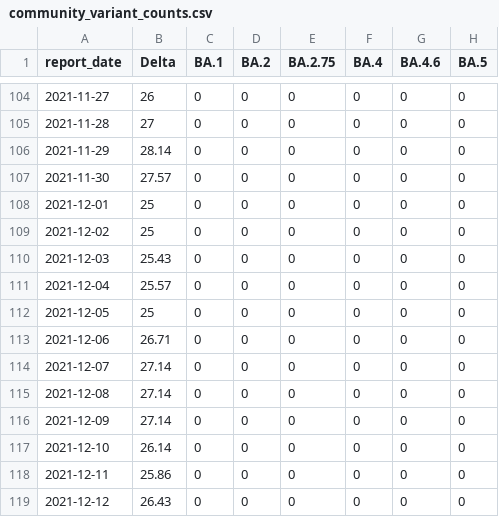
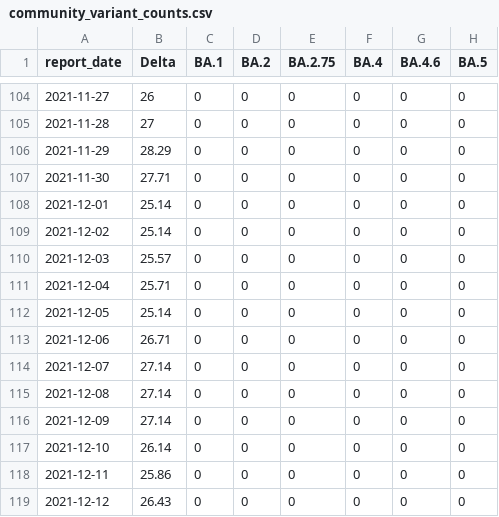
Before and after one commit to ESR-NZ/nz-sars-cov2-variants, a CSV file: data/community_variant_counts.csv, drawn as a sheet; only a part is shown, gaps mark what is left out; the diff covers the shown part only.

```diff
--- a/data/community_variant_counts.csv
+++ b/data/community_variant_counts.csv
@@ -105,9 +105,9 @@ report_date,Delta,BA.1,BA.2,BA.2.75,BA.4,BA.4.6,BA.5
 2021-11-28,27,0,0,0,0,0,0
-2021-11-29,28.14,0,0,0,0,0,0
-2021-11-30,27.57,0,0,0,0,0,0
-2021-12-01,25,0,0,0,0,0,0
-2021-12-02,25,0,0,0,0,0,0
-2021-12-03,25.43,0,0,0,0,0,0
-2021-12-04,25.57,0,0,0,0,0,0
-2021-12-05,25,0,0,0,0,0,0
+2021-11-29,28.29,0,0,0,0,0,0
+2021-11-30,27.71,0,0,0,0,0,0
+2021-12-01,25.14,0,0,0,0,0,0
+2021-12-02,25.14,0,0,0,0,0,0
+2021-12-03,25.57,0,0,0,0,0,0
+2021-12-04,25.71,0,0,0,0,0,0
+2021-12-05,25.14,0,0,0,0,0,0
 2021-12-06,26.71,0,0,0,0,0,0
```
Also changed, not shown: 7 added rows and 36 edited cells elsewhere in this file, data/border_variant_counts.csv, 5 other files.
